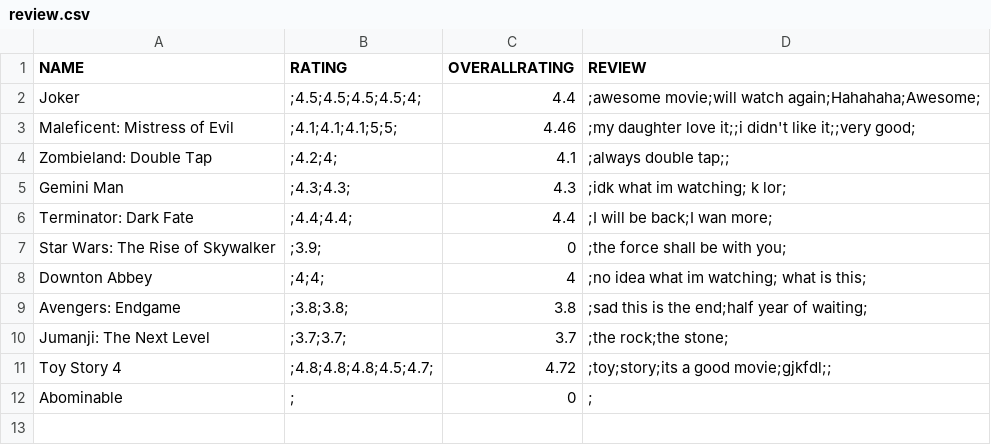
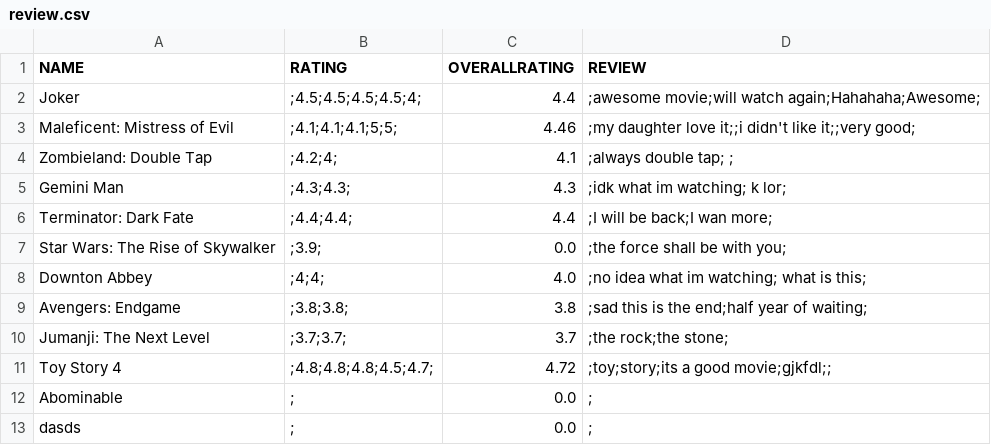
Before and after one commit to ychoux/C3er00erAssign, a CSV file: C3er00erMOB/src/data/review.csv, drawn as a sheet; the diff names each change by its address in the sheet, - before the commit and + after, or states it on an @@ line.

```diff
--- a/C3er00erMOB/src/data/review.csv
+++ b/C3er00erMOB/src/data/review.csv
-D4 (REVIEW): ;always double tap;;
+D4 (REVIEW): ;always double tap; ;
-C7 (OVERALLRATING): 0
+C7 (OVERALLRATING): 0.0
-C8 (OVERALLRATING): 4
+C8 (OVERALLRATING): 4.0
-C12 (OVERALLRATING): 0
+C12 (OVERALLRATING): 0.0
+row 13: dasds | ; | 0.0 | ;
```
Also changed, not shown: C3er00erMOB/src/data/movielist.csv, 2 other files.
